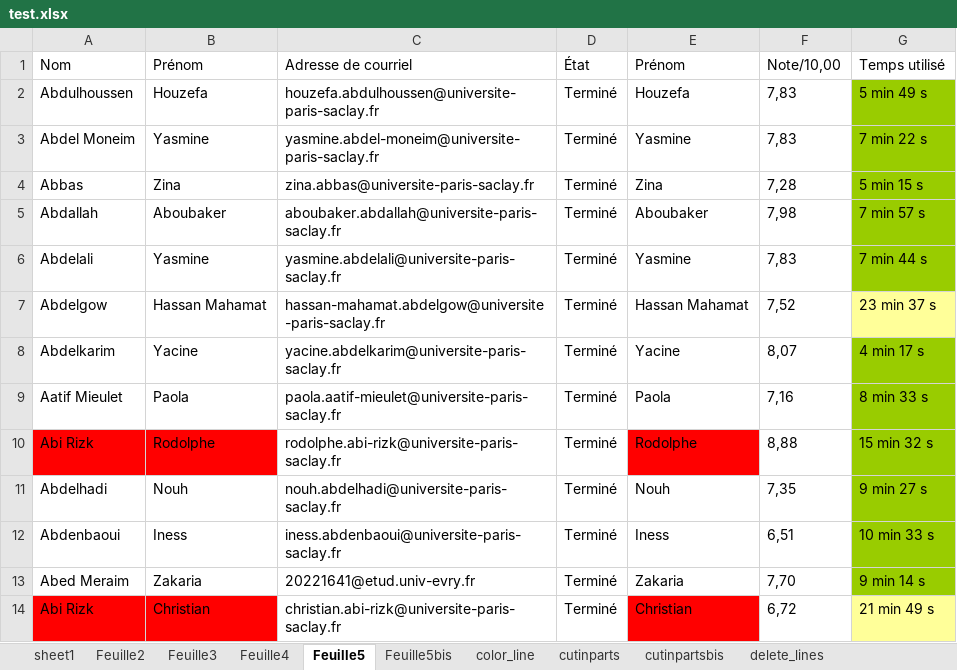
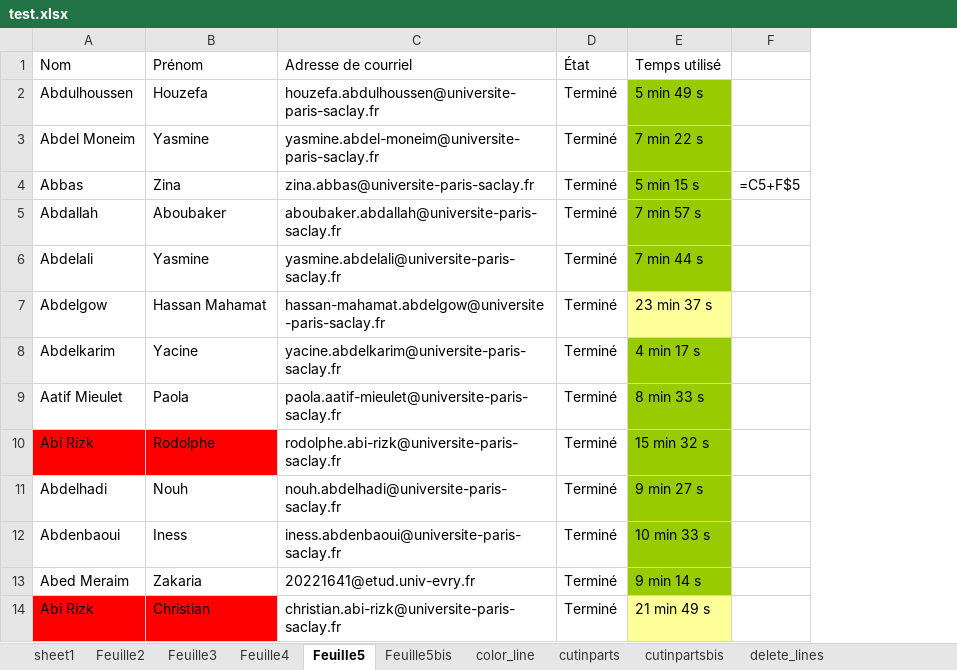
Before and after one commit to tonyfevrier/xlspython, an Excel workbook: fichiers_xls/test.xlsx, sheet Feuille5, drawn as a sheet; values as stored, in another font and other column widths than the file's, no borders; formulas without a stored value are shown as written; charts and pictures not drawn; removed rows and columns are numbered as before the commit, all else as after; the diff names each change by its address in the sheet, - before the commit and + after, or states it on an @@ line.

```diff
--- a/fichiers_xls/test.xlsx (sheet Feuille5)
+++ b/fichiers_xls/test.xlsx (sheet Feuille5)
-column E (Prénom), rows 2-14: Houzefa | Yasmine | Zina | Aboubaker | Yasmine | Hassan Mahamat | Yacine | Paola | Rodolphe | Nouh | Iness | Zakaria | Christian
-column F (Note/10,00), rows 2-14: 7,83 | 7,83 | 7,28 | 7,98 | 7,83 | 7,52 | 8,07 | 7,16 | 8,88 | 7,35 | 6,51 | 7,70 | 6,72
+column F, row 4: =C5+F$5
```
Also changed, not shown: sheet Feuille5bis, charts or pictures, fichiers_xls/dataset.xlsx, fichiers_xls/gathered_data_test_extract_cells_from_all_sheets.xlsx, 22 other files.
